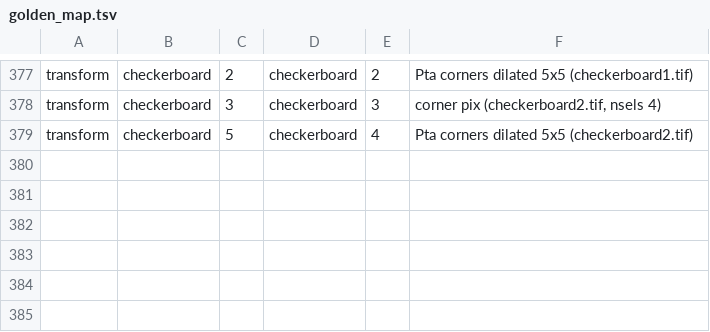
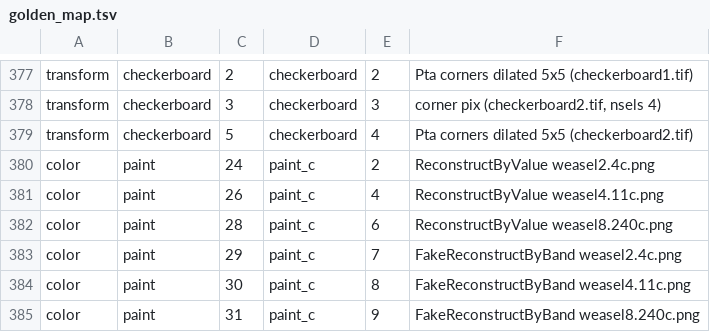
Before and after one commit to tagawa0525/leptonica-rs, a TSV file: scripts/golden_map.tsv, drawn as a sheet; only a part is shown, gaps mark what is left out.

```diff
--- a/scripts/golden_map.tsv
+++ b/scripts/golden_map.tsv
@@ -379 +379,7 @@ transform	checkerboard	3	checkerboard	3	corner pix (checkerboard2.tif, nsels 4)
 transform	checkerboard	5	checkerboard	4	Pta corners dilated 5x5 (checkerboard2.tif)
+color	paint	24	paint_c	2	ReconstructByValue weasel2.4c.png
+color	paint	26	paint_c	4	ReconstructByValue weasel4.11c.png
+color	paint	28	paint_c	6	ReconstructByValue weasel8.240c.png
+color	paint	29	paint_c	7	FakeReconstructByBand weasel2.4c.png
+color	paint	30	paint_c	8	FakeReconstructByBand weasel4.11c.png
+color	paint	31	paint_c	9	FakeReconstructByBand weasel8.240c.png
```
Also changed, not shown: 4 other files.
